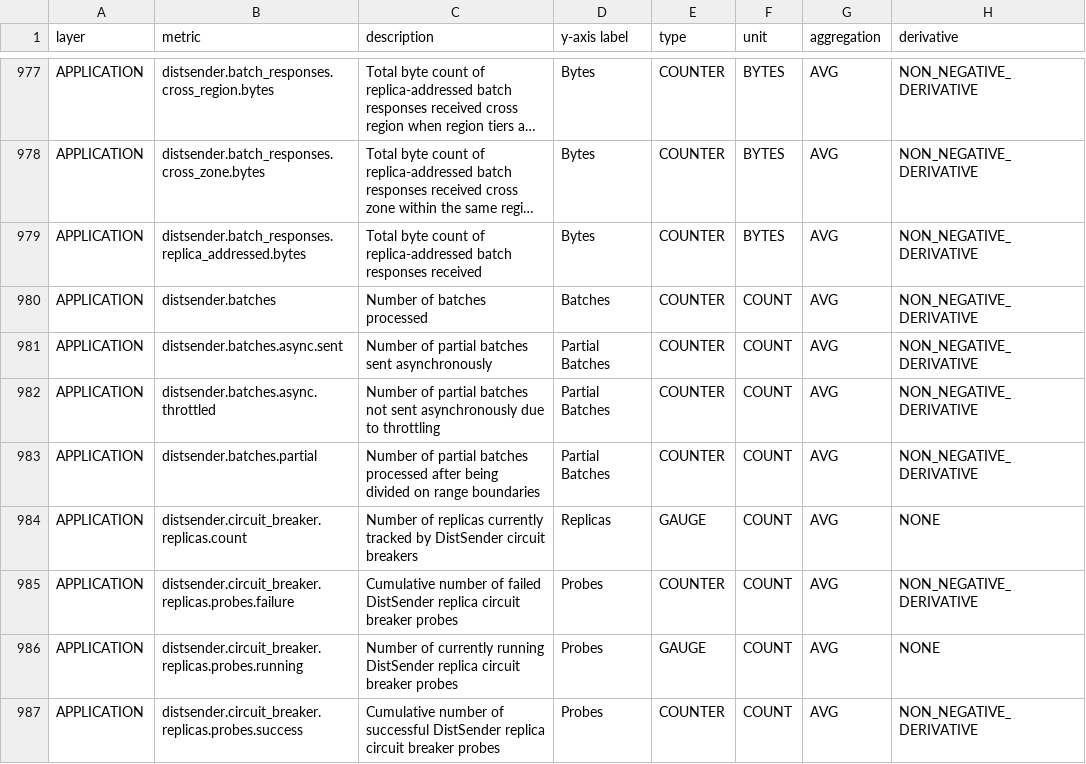
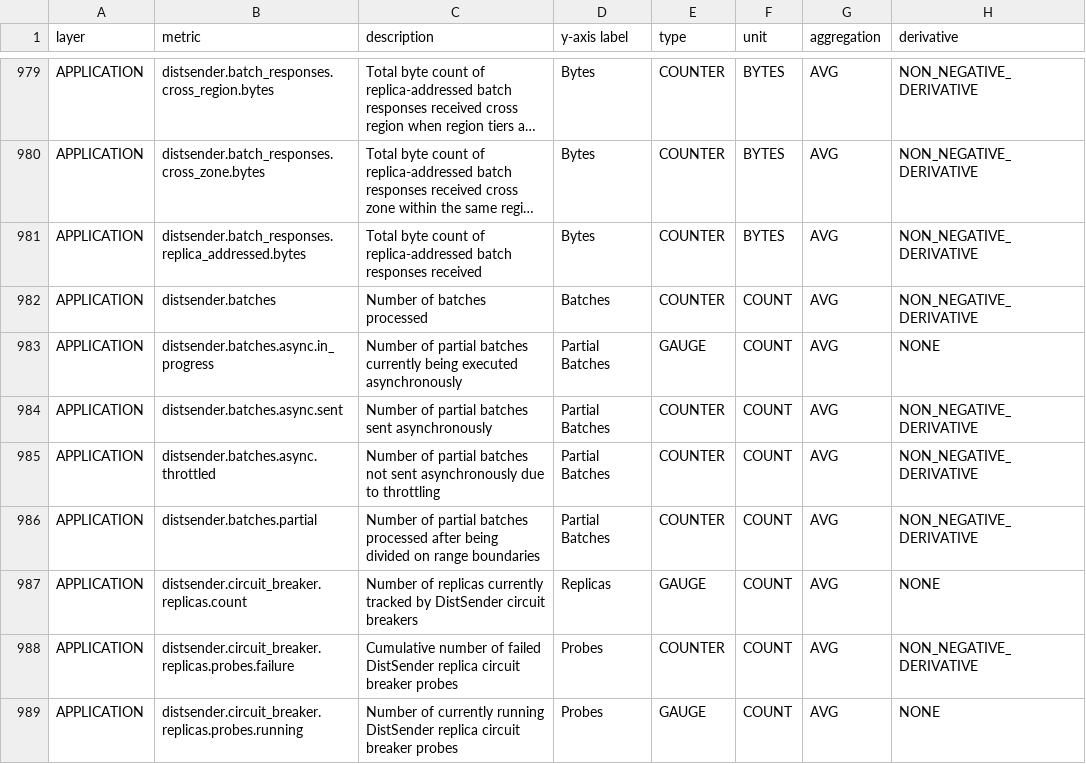
Before and after one commit to cockroachdb/docs, a CSV file: src/current/_data/metrics/metrics-list.csv, drawn as a sheet; only a part is shown, gaps mark what is left out; the shorter side is filled out with more unchanged rows; long unchanged cells end in …; the diff covers the shown part only.

```diff
--- a/src/current/_data/metrics/metrics-list.csv
+++ b/src/current/_data/metrics/metrics-list.csv
@@ -1310,2 +1312,3 @@ APPLICATION,distsender.batch_responses.replica_addressed.bytes,Total byte count
 APPLICATION,distsender.batches,Number of batches processed,Batches,COUNTER,COUNT,AVG,NON_NEGATIVE_DERIVATIVE
+APPLICATION,distsender.batches.async.in_progress,Number of partial batches currently being executed asynchronously,Partial Batches,GAUGE,COUNT,AVG,NONE
 APPLICATION,distsender.batches.async.sent,Number of partial batches sent asynchronously,Partial Batches,COUNTER,COUNT,AVG,NON_NEGATIVE_DERIVATIVE
```
Also changed, not shown: 6 added rows and 3 edited cells elsewhere in this file, 5 other files.
